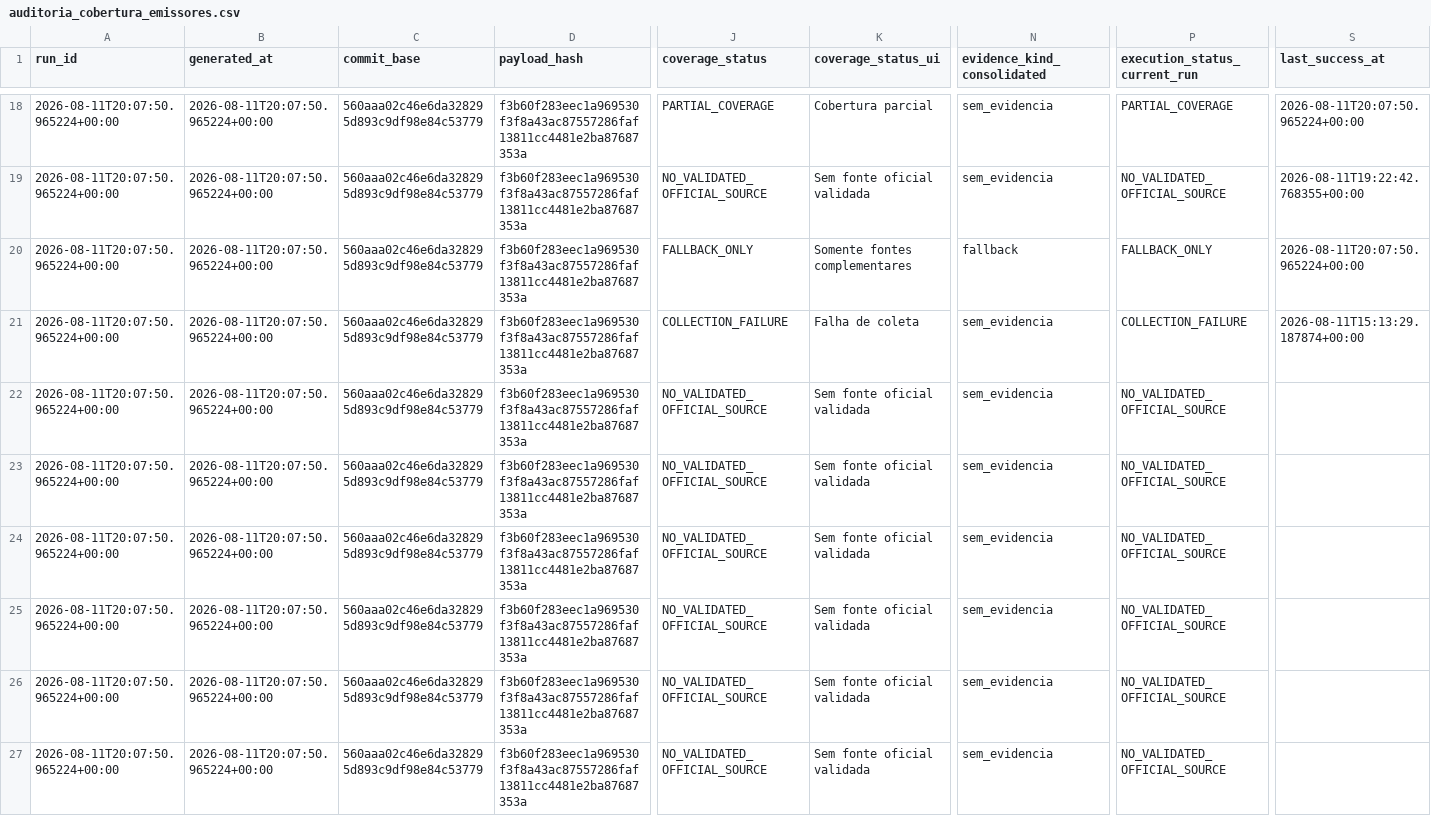
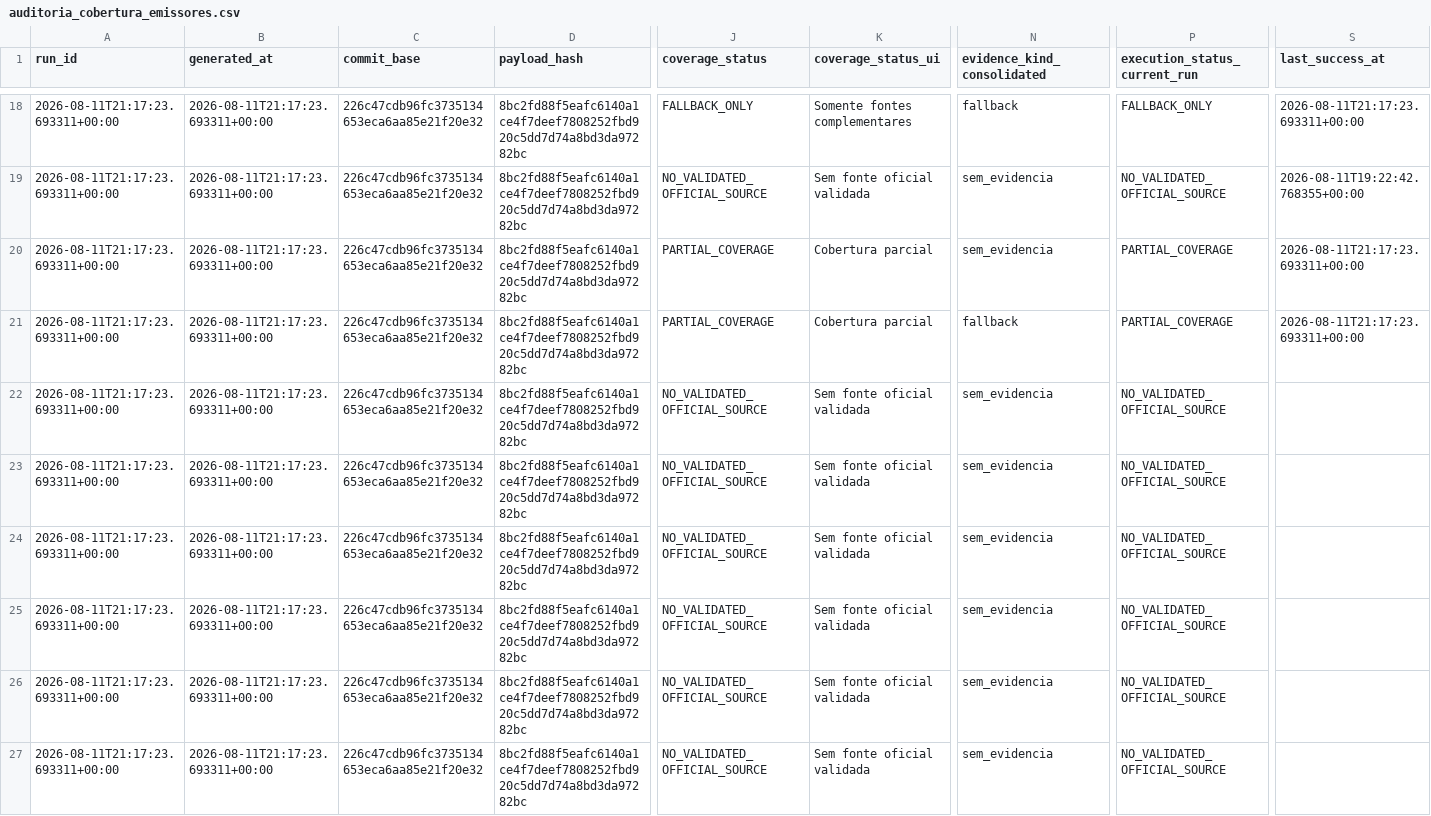
Before and after one commit to GutoCastro12/Dashboard-noticias, a CSV file: out_coverage_diagnosis/auditoria_cobertura_emissores.csv, drawn as a sheet; only a part is shown, gaps mark what is left out; the diff covers the shown part only; the diff names each change by its address in the sheet, - before the commit and + after, or states it on an @@ line.

```diff
--- a/out_coverage_diagnosis/auditoria_cobertura_emissores.csv
+++ b/out_coverage_diagnosis/auditoria_cobertura_emissores.csv
-A18:A27 (run_id): 2026-08-11T20:07:50.965224+00:00
+A18:A27 (run_id): 2026-08-11T21:17:23.693311+00:00
-B18:B27 (generated_at): 2026-08-11T20:07:50.965224+00:00
+B18:B27 (generated_at): 2026-08-11T21:17:23.693311+00:00
-C18:C27 (commit_base): 560aaa02c46e6da328295d893c9df98e84c53779
+C18:C27 (commit_base): 226c47cdb96fc3735134653eca6aa85e21f20e32
-D18:D27 (payload_hash): f3b60f283eec1a969530f3f8a43ac87557286faf13811cc4481e2ba87687353a
+D18:D27 (payload_hash): 8bc2fd88f5eafc6140a1ce4f7deef7808252fbd920c5dd7d74a8bd3da97282bc
-J18 (coverage_status): PARTIAL_COVERAGE
+J18 (coverage_status): FALLBACK_ONLY
-K18 (coverage_status_ui): Cobertura parcial
+K18 (coverage_status_ui): Somente fontes complementares
-N18 (evidence_kind_consolidated): sem_evidencia
+N18 (evidence_kind_consolidated): fallback
-P18 (execution_status_current_run): PARTIAL_COVERAGE
+P18 (execution_status_current_run): FALLBACK_ONLY
-S18 (last_success_at): 2026-08-11T20:07:50.965224+00:00
+S18 (last_success_at): 2026-08-11T21:17:23.693311+00:00
-J20 (coverage_status): FALLBACK_ONLY
+J20 (coverage_status): PARTIAL_COVERAGE
-K20 (coverage_status_ui): Somente fontes complementares
+K20 (coverage_status_ui): Cobertura parcial
-N20 (evidence_kind_consolidated): fallback
+N20 (evidence_kind_consolidated): sem_evidencia
-P20 (execution_status_current_run): FALLBACK_ONLY
+P20 (execution_status_current_run): PARTIAL_COVERAGE
-S20 (last_success_at): 2026-08-11T20:07:50.965224+00:00
+S20 (last_success_at): 2026-08-11T21:17:23.693311+00:00
-J21 (coverage_status): COLLECTION_FAILURE
+J21 (coverage_status): PARTIAL_COVERAGE
-K21 (coverage_status_ui): Falha de coleta
+K21 (coverage_status_ui): Cobertura parcial
-N21 (evidence_kind_consolidated): sem_evidencia
+N21 (evidence_kind_consolidated): fallback
-P21 (execution_status_current_run): COLLECTION_FAILURE
+P21 (execution_status_current_run): PARTIAL_COVERAGE
-S21 (last_success_at): 2026-08-11T15:13:29.187874+00:00
+S21 (last_success_at): 2026-08-11T21:17:23.693311+00:00
```
Also changed, not shown: 113 edited cells elsewhere in this file, out_coverage_diagnosis/auditoria_cobertura_fontes.csv, out_coverage_diagnosis/falhas_de_coleta.csv, 10 other files.
